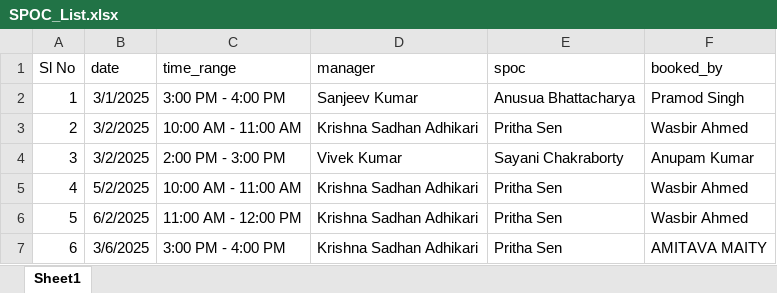
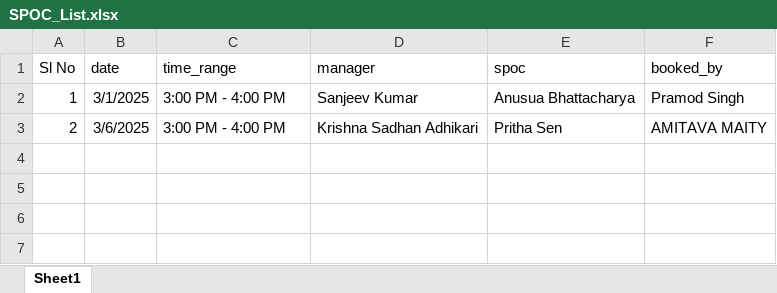
Before and after one commit to nibedanbhattacharjee97/slbook, an Excel workbook: SPOC_List.xlsx, sheet Sheet1, drawn as a sheet; values as stored, in another font and other column widths than the file's, no borders; the diff names each change by its address in the sheet, - before the commit and + after, or states it on an @@ line.

Commit message:
new commit message

```diff
--- a/SPOC_List.xlsx (sheet Sheet1)
+++ b/SPOC_List.xlsx (sheet Sheet1)
-B3 (date): 3/2/2025
+B3 (date): 3/6/2025
-C3 (time_range): 10:00 AM - 11:00 AM
+C3 (time_range): 3:00 PM - 4:00 PM
-F3 (booked_by): Wasbir Ahmed
+F3 (booked_by): AMITAVA MAITY
-row 4: 3 | 3/2/2025 | 2:00 PM - 3:00 PM | Vivek Kumar | Sayani Chakraborty | Anupam Kumar
-row 5: 4 | 5/2/2025 | 10:00 AM - 11:00 AM | Krishna Sadhan Adhikari | Pritha Sen | Wasbir Ahmed
-row 6: 5 | 6/2/2025 | 11:00 AM - 12:00 PM | Krishna Sadhan Adhikari | Pritha Sen | Wasbir Ahmed
-row 7: 6 | 3/6/2025 | 3:00 PM - 4:00 PM | Krishna Sadhan Adhikari | Pritha Sen | AMITAVA MAITY
```
